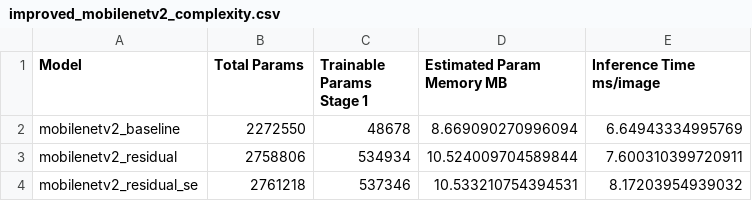
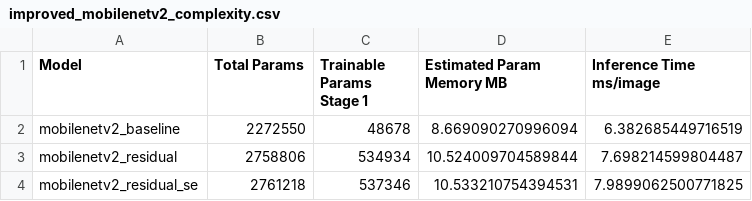
Before and after one commit to nguyenhuynhdt37/plantvillage, a CSV file: results/09_improved_mobilenetv2_architecture_study/phase_09_improved_mobilenetv2/tables/improved_mobilenetv2_complexity.csv, drawn as a sheet.

```diff
--- a/results/09_improved_mobilenetv2_architecture_study/phase_09_improved_mobilenetv2/tables/improved_mobilenetv2_complexity.csv
+++ b/results/09_improved_mobilenetv2_architecture_study/phase_09_improved_mobilenetv2/tables/improved_mobilenetv2_complexity.csv
@@ -1,4 +1,4 @@
 Model,Total Params,Trainable Params Stage 1,Estimated Param Memory MB,Inference Time ms/image
-mobilenetv2_baseline,2272550,48678,8.669090270996094,6.64943334995769
-mobilenetv2_residual,2758806,534934,10.524009704589844,7.600310399720911
-mobilenetv2_residual_se,2761218,537346,10.533210754394531,8.17203954939032
+mobilenetv2_baseline,2272550,48678,8.669090270996094,6.382685449716519
+mobilenetv2_residual,2758806,534934,10.524009704589844,7.698214599804487
+mobilenetv2_residual_se,2761218,537346,10.533210754394531,7.9899062500771825
```
Also changed, not shown: results/08_modern_pretrained_model_study/phase_08_modern_pretrained_models/tables/efficientnet_b0_winner_per_class_metrics.csv, results/08_modern_pretrained_model_study/phase_08_modern_pretrained_models/tables/mobilenetv2_winner_per_class_metrics.csv, 14 other files.
